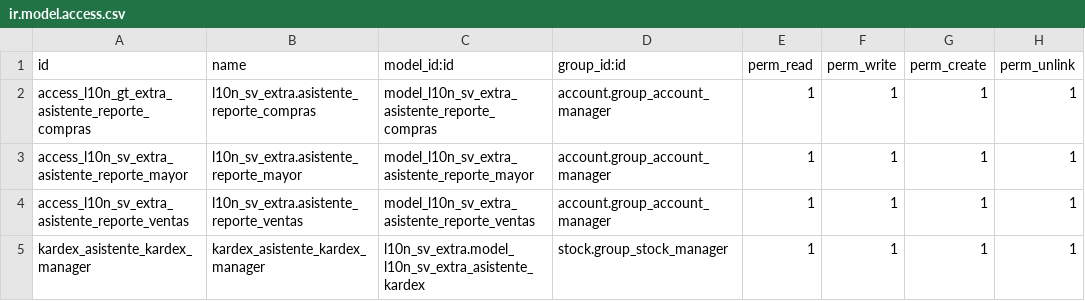
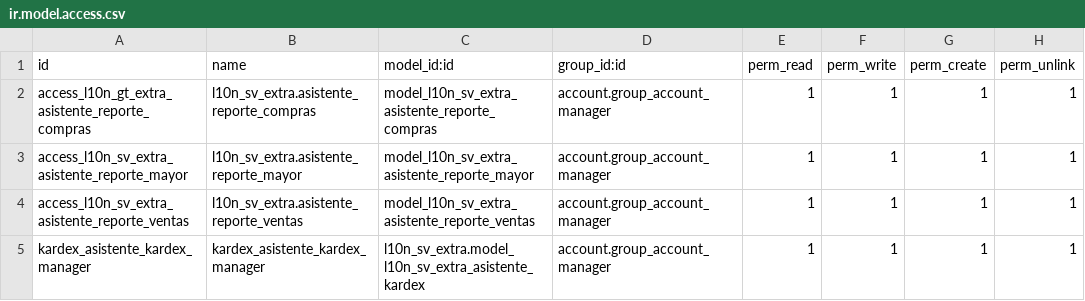
Before and after one commit to aquih/l10n_sv_extra, a CSV file: security/ir.model.access.csv, drawn as a sheet.

```diff
--- a/security/ir.model.access.csv
+++ b/security/ir.model.access.csv
@@ -4,2 +4,2 @@ access_l10n_sv_extra_asistente_reporte_mayor,l10n_sv_extra.asistente_reporte_may
 access_l10n_sv_extra_asistente_reporte_ventas,l10n_sv_extra.asistente_reporte_ventas,model_l10n_sv_extra_asistente_reporte_ventas,account.group_account_manager,1,1,1,1
-kardex_asistente_kardex_manager,kardex_asistente_kardex_manager,l10n_sv_extra.model_l10n_sv_extra_asistente_kardex,stock.group_stock_manager,1,1,1,1
+kardex_asistente_kardex_manager,kardex_asistente_kardex_manager,l10n_sv_extra.model_l10n_sv_extra_asistente_kardex,account.group_account_manager,1,1,1,1
```
Also changed, not shown: 1 other file.
